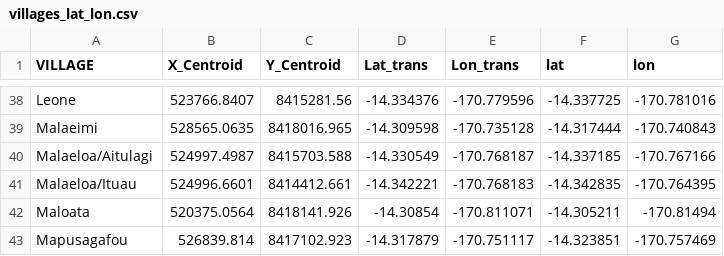
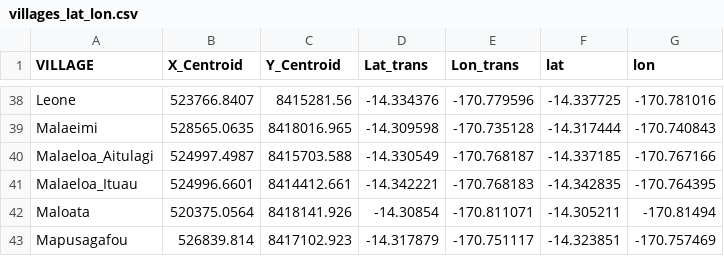
Before and after one commit to callummshaw/NETFIL, a CSV file: data/villages_lat_lon.csv, drawn as a sheet; only a part is shown, gaps mark what is left out.

```diff
--- a/data/villages_lat_lon.csv
+++ b/data/villages_lat_lon.csv
@@ -39,4 +39,4 @@ Leone,523766.8407,8415281.56,-14.334376,-170.779596,-14.337725,-170.781016
 Malaeimi,528565.0635,8418016.965,-14.309598,-170.735128,-14.317444,-170.740843
-Malaeloa/Aitulagi,524997.4987,8415703.588,-14.330549,-170.768187,-14.337185,-170.767166
-Malaeloa/Ituau,524996.6601,8414412.661,-14.342221,-170.768183,-14.342835,-170.764395
+Malaeloa_Aitulagi,524997.4987,8415703.588,-14.330549,-170.768187,-14.337185,-170.767166
+Malaeloa_Ituau,524996.6601,8414412.661,-14.342221,-170.768183,-14.342835,-170.764395
 Maloata,520375.0564,8418141.926,-14.30854,-170.811071,-14.305211,-170.81494
```
Also changed, not shown: 10 other files.
